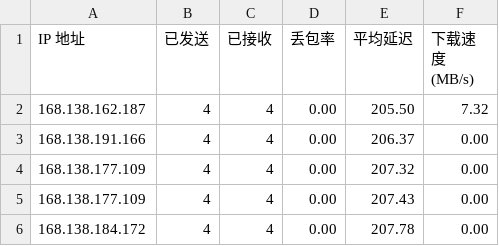
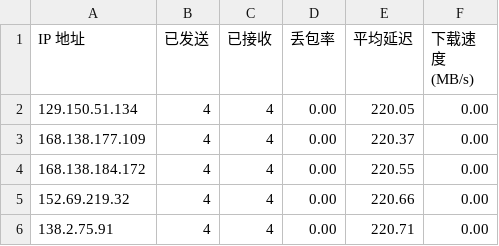
Before and after one commit to eliangwww/CFCDN-Auto, a CSV file: CloudflareST/sg.csv, drawn as a sheet.

```diff
--- a/CloudflareST/sg.csv
+++ b/CloudflareST/sg.csv
@@ -1,6 +1,6 @@
 IP 地址,已发送,已接收,丢包率,平均延迟,下载速度 (MB/s)
-168.138.162.187,4,4,0.00,205.50,7.32
-168.138.191.166,4,4,0.00,206.37,0.00
-168.138.177.109,4,4,0.00,207.32,0.00
-168.138.177.109,4,4,0.00,207.43,0.00
-168.138.184.172,4,4,0.00,207.78,0.00
+129.150.51.134,4,4,0.00,220.05,0.00
+168.138.177.109,4,4,0.00,220.37,0.00
+168.138.184.172,4,4,0.00,220.55,0.00
+152.69.219.32,4,4,0.00,220.66,0.00
+138.2.75.91,4,4,0.00,220.71,0.00
```
Also changed, not shown: 1 other file.
